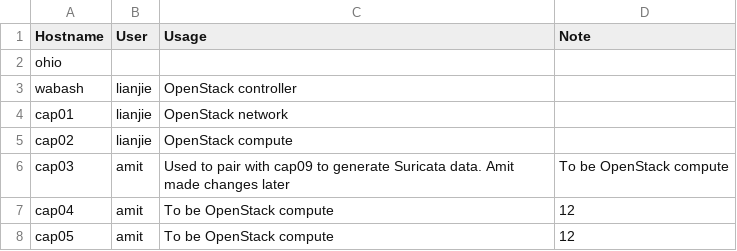
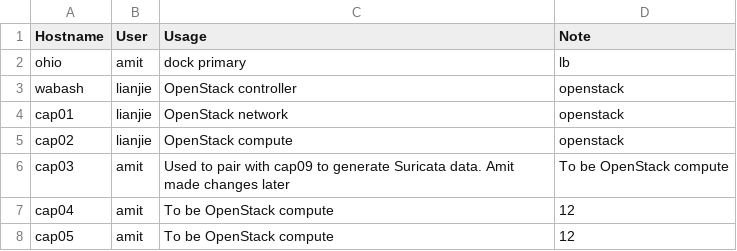
Before and after one commit to ams01/cap-cluster, a CSV file: cluster_nodes.csv, drawn as a sheet; only a part is shown.

Commit message:
Update cluster_nodes.csv

```diff
--- a/cluster_nodes.csv
+++ b/cluster_nodes.csv
@@ -1,6 +1,6 @@
 Hostname,User,Usage,Note
-ohio,,,
-wabash,lianjie,OpenStack controller,
-cap01,lianjie,OpenStack network,
-cap02,lianjie,OpenStack compute,
+ohio,amit,dock primary,lb
+wabash,lianjie,OpenStack controller,openstack
+cap01,lianjie,OpenStack network,openstack
+cap02,lianjie,OpenStack compute,openstack
 cap03,amit,Used to pair with cap09 to generate Suricata data. Amit made changes later,To be OpenStack compute
```
